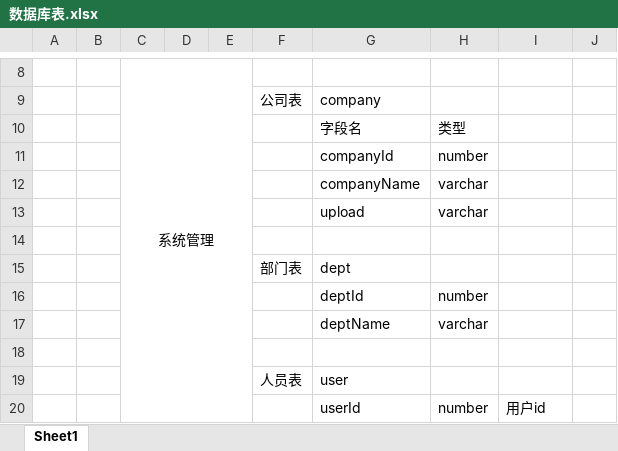
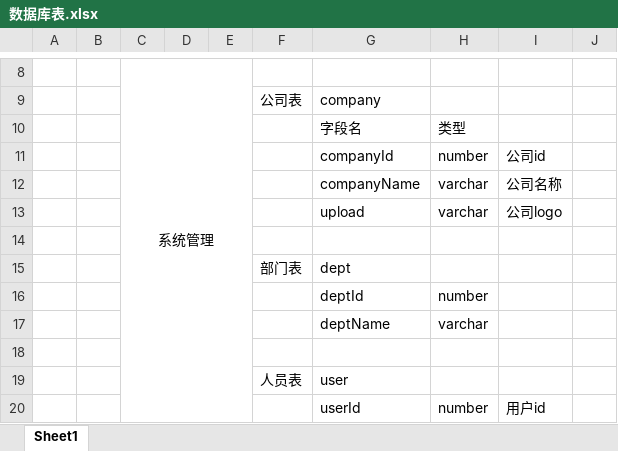
Before and after one commit to sijizhi/CardPartsSystem, an Excel workbook: 数据库表.xlsx, sheet Sheet1, drawn as a sheet; only a part is shown, gaps mark what is left out; values as stored, in another font and other column widths than the file's, no borders; the diff names each change by its address in the sheet, - before the commit and + after, or states it on an @@ line.

Commit message:
2018/7/24 document-4

```diff
--- a/数据库表.xlsx (sheet Sheet1)
+++ b/数据库表.xlsx (sheet Sheet1)
-I11: (empty)
+I11: 公司id
-I12: (empty)
+I12: 公司名称
-I13: (empty)
+I13: 公司logo
```
